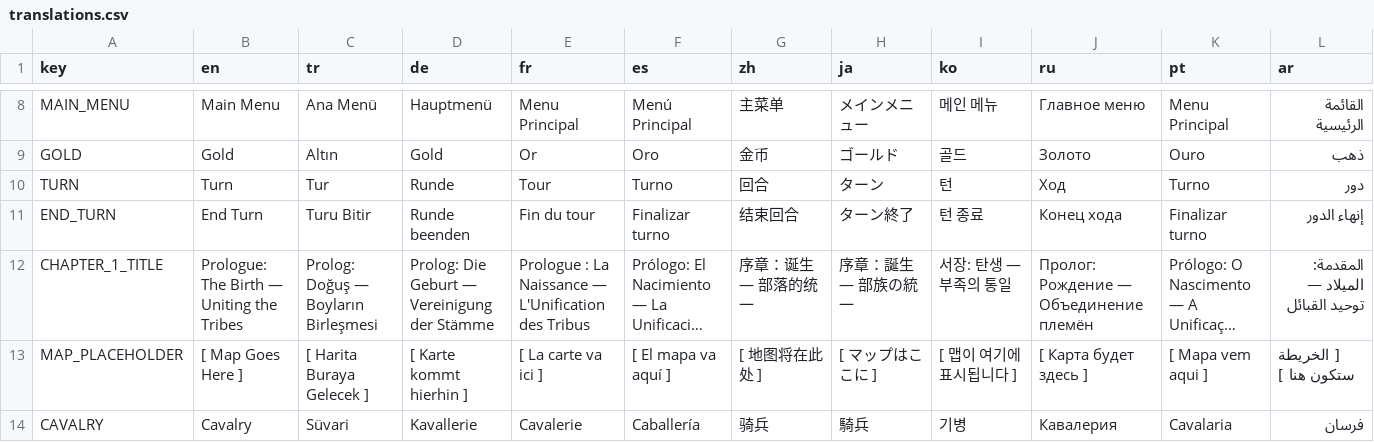
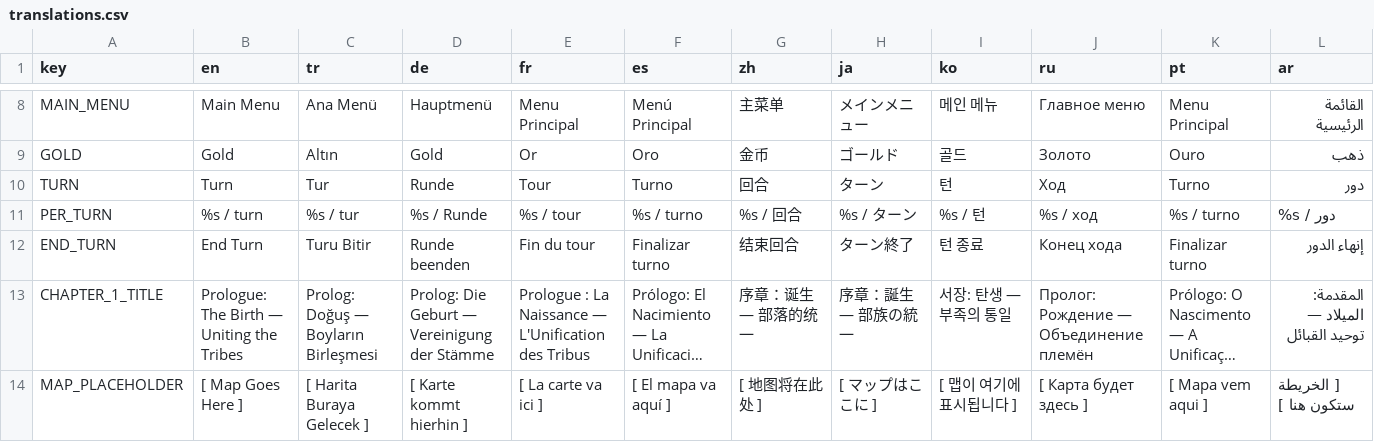
Before and after one commit to Pirci/Claude-Code-Game-Studios, a CSV file: game/assets/locale/translations.csv, drawn as a sheet; only a part is shown, gaps mark what is left out; the shorter side is filled out with more unchanged rows; long unchanged cells end in ….

```diff
--- a/game/assets/locale/translations.csv
+++ b/game/assets/locale/translations.csv
@@ -10,2 +10,3 @@ GOLD,Gold,Altın,Gold,Or,Oro,金币,ゴールド,골드,Золото,Ouro,ذهب
 TURN,Turn,Tur,Runde,Tour,Turno,回合,ターン,턴,Ход,Turno,دور
+PER_TURN,%s / turn,%s / tur,%s / Runde,%s / tour,%s / turno,%s / 回合,%s / ターン,%s / 턴,%s / ход,%s / turno,%s / دور
 END_TURN,End Turn,Turu Bitir,Runde beenden,Fin du tour,Finalizar turno,结束回合,ターン終了,턴 종료,Конец хода,Finalizar turno,إنهاء الدور
```
Also changed, not shown: 5 other files.
